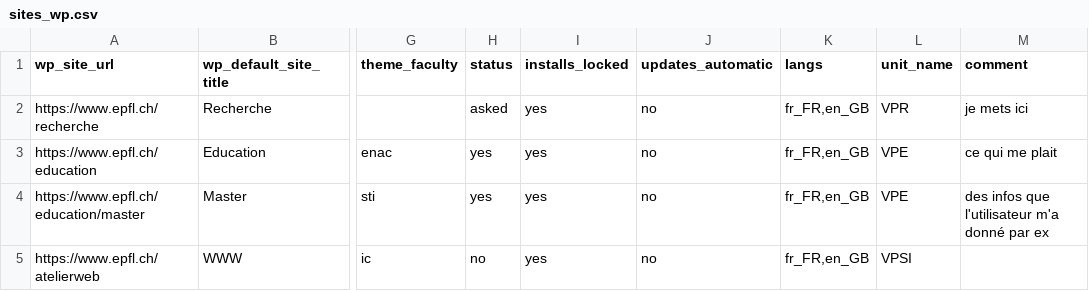
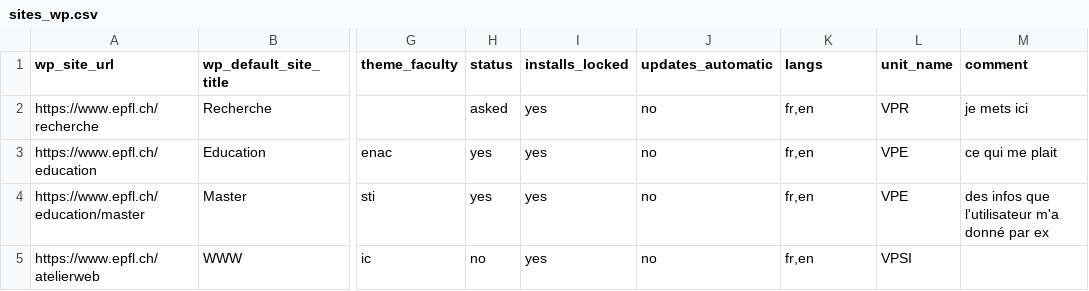
Before and after one commit to epfl-si/jahia2wp, a CSV file: data/csv/sites_wp.csv, drawn as a sheet; only a part is shown, gaps mark what is left out; the diff names each change by its address in the sheet, - before the commit and + after, or states it on an @@ line.

Commit message:
Rollback lang format

```diff
--- a/data/csv/sites_wp.csv
+++ b/data/csv/sites_wp.csv
-K2:K5 (langs): fr_FR,en_GB
+K2:K5 (langs): fr,en
```
Also changed, not shown: data/csv/sites_dev.csv, 1 other file.
